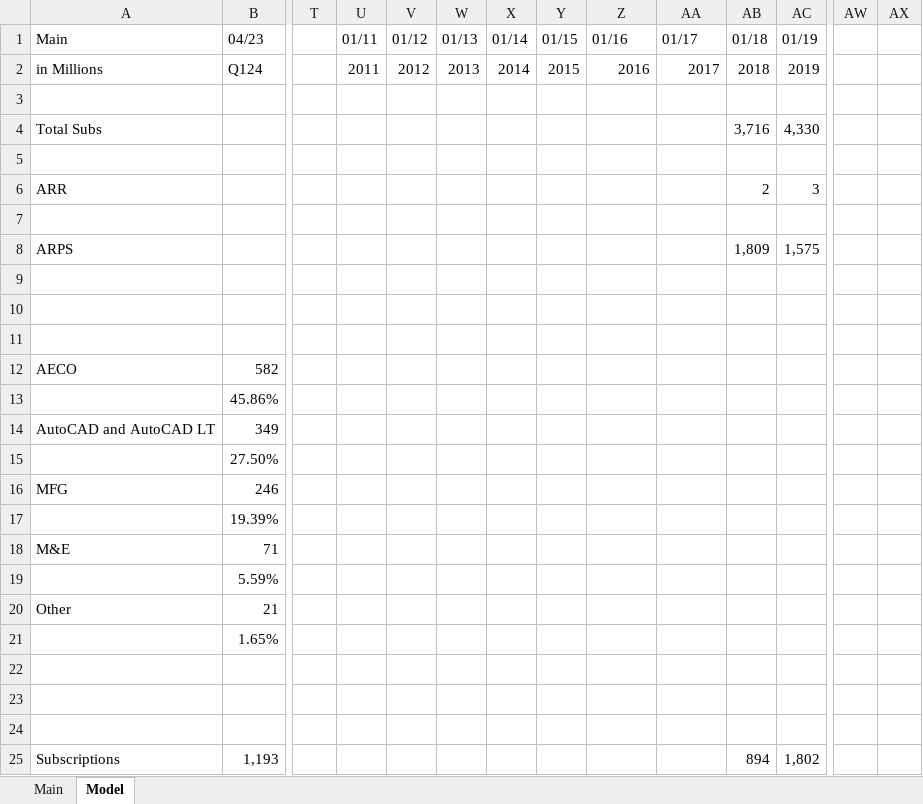
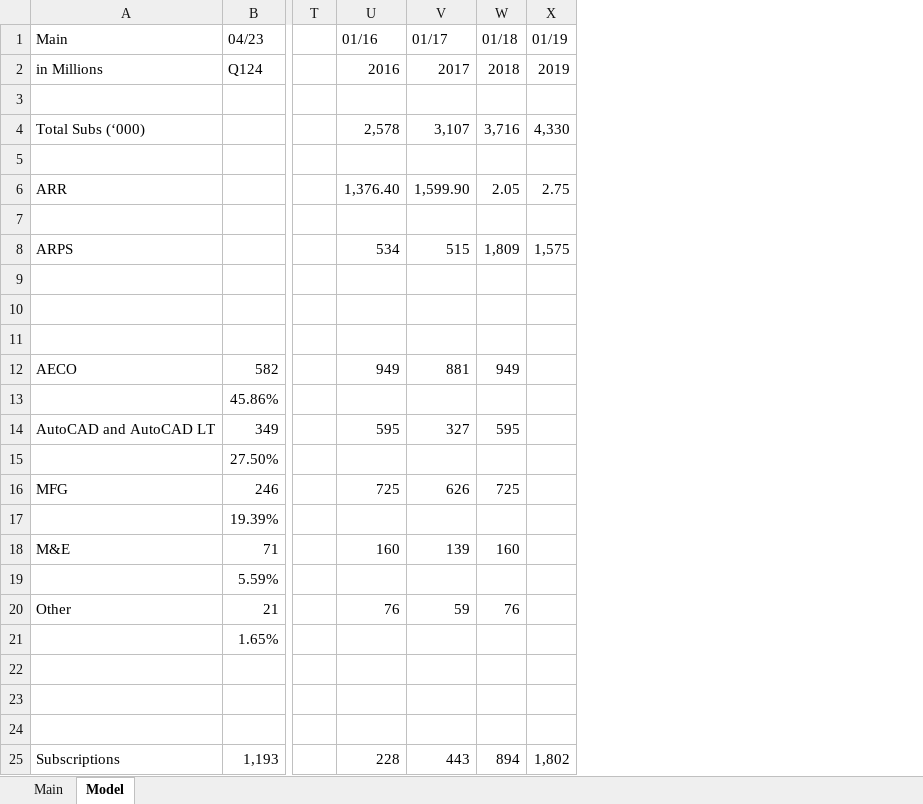
Before and after one commit to BeppeBaldassari/Filings, an Excel workbook: ADSK.xlsx, sheet Model, drawn as a sheet; only a part is shown, gaps mark what is left out; values as stored, in another font and other column widths than the file's, no cell formats; charts and pictures not drawn; removed rows and columns are numbered as before the commit, all else as after; rows hold the shown columns only; the diff covers the shown part only; the diff names each change by its address in the sheet, - before the commit and + after, or states it on an @@ line.

Commit message:
ADSK

```diff
--- a/ADSK.xlsx (sheet Model)
+++ b/ADSK.xlsx (sheet Model)
-column U (01/11), row 2: 2011
-column V (01/12), row 2: 2012
-column W (01/13), row 2: 2013
-column X (01/14), row 2: 2014
-column Y (01/15), row 2: 2015
-column AW, empty
-column AX, empty
-row 4: Total Subs |  |  |  |  |  |  |  |  |  | 3,716 | 4,330
+row 4: Total Subs (‘000) |  |  | 2,578 | 3,107 | 3,716 | 4,330
-row 6: ARR |  |  |  |  |  |  |  |  |  | 2 | 3
+row 6: ARR |  |  | 1,376.40 | 1,599.90 | 2.05 | 2.75
-U8 (01/16): (empty)
+U8 (01/16): 534
-V8 (01/17): (empty)
+V8 (01/17): 515
-U12 (01/16): (empty)
+U12 (01/16): 949
-V12 (01/17): (empty)
+V12 (01/17): 881
-W12 (01/18): (empty)
+W12 (01/18): 949
-U14 (01/16): (empty)
+U14 (01/16): 595
-V14 (01/17): (empty)
+V14 (01/17): 327
-W14 (01/18): (empty)
+W14 (01/18): 595
-U16 (01/16): (empty)
+U16 (01/16): 725
-V16 (01/17): (empty)
+V16 (01/17): 626
-W16 (01/18): (empty)
+W16 (01/18): 725
-U18 (01/16): (empty)
+U18 (01/16): 160
-V18 (01/17): (empty)
+V18 (01/17): 139
-W18 (01/18): (empty)
+W18 (01/18): 160
-U20 (01/16): (empty)
+U20 (01/16): 76
-V20 (01/17): (empty)
+V20 (01/17): 59
-W20 (01/18): (empty)
+W20 (01/18): 76
-U25 (01/16): (empty)
+U25 (01/16): 228
-V25 (01/17): (empty)
+V25 (01/17): 443
```
Also changed, not shown: 337 edited cells elsewhere in this sheet, cell formats, formulas that keep their value, charts or pictures.
